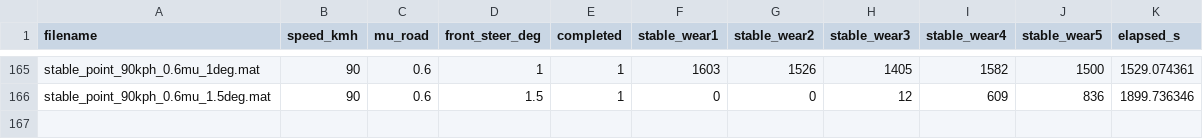
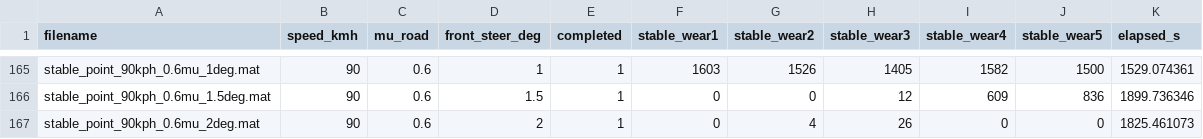
Before and after one commit to yodagil/suspension, a CSV file: results/sweep_manifest.csv, drawn as a sheet; only a part is shown, gaps mark what is left out.

Commit message:
Publish corrected stability results (166/210)
Reference09-Publisher: true

```diff
--- a/results/sweep_manifest.csv
+++ b/results/sweep_manifest.csv
@@ -166 +166,2 @@ stable_point_90kph_0.6mu_1deg.mat,90,0.6,1,1,1603,1526,1405,1582,1500,1529.07436
 stable_point_90kph_0.6mu_1.5deg.mat,90,0.6,1.5,1,0,0,12,609,836,1899.736346
+stable_point_90kph_0.6mu_2deg.mat,90,0.6,2,1,0,4,26,0,0,1825.461073
```
Also changed, not shown: 4 other files.
